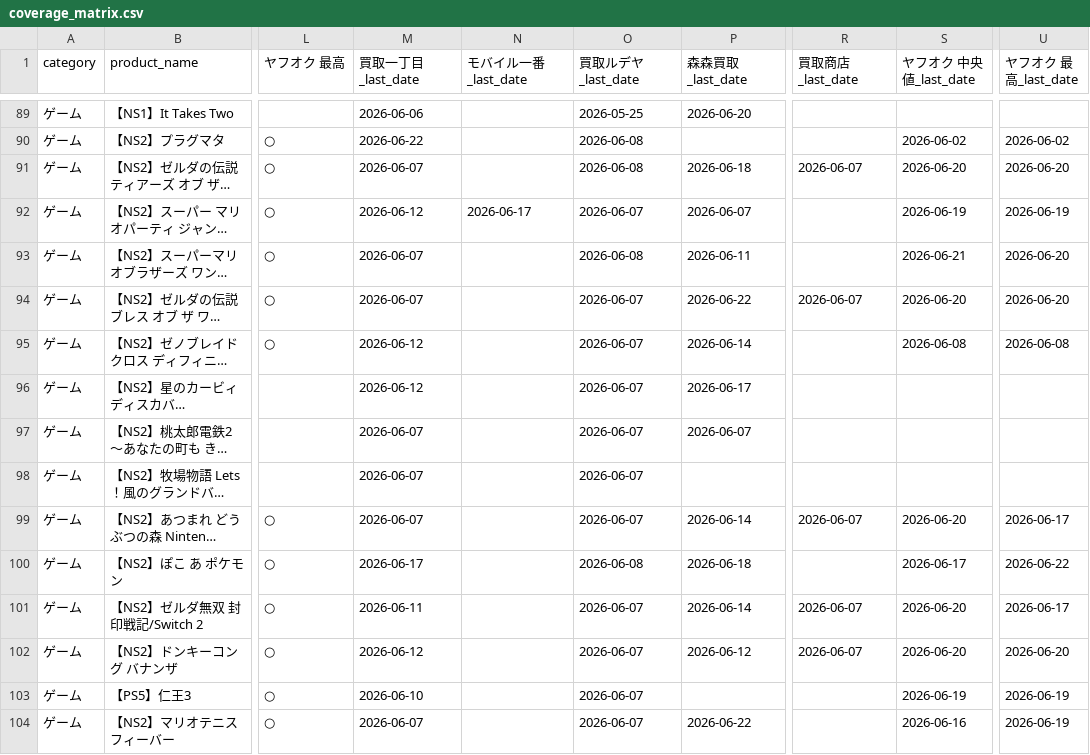
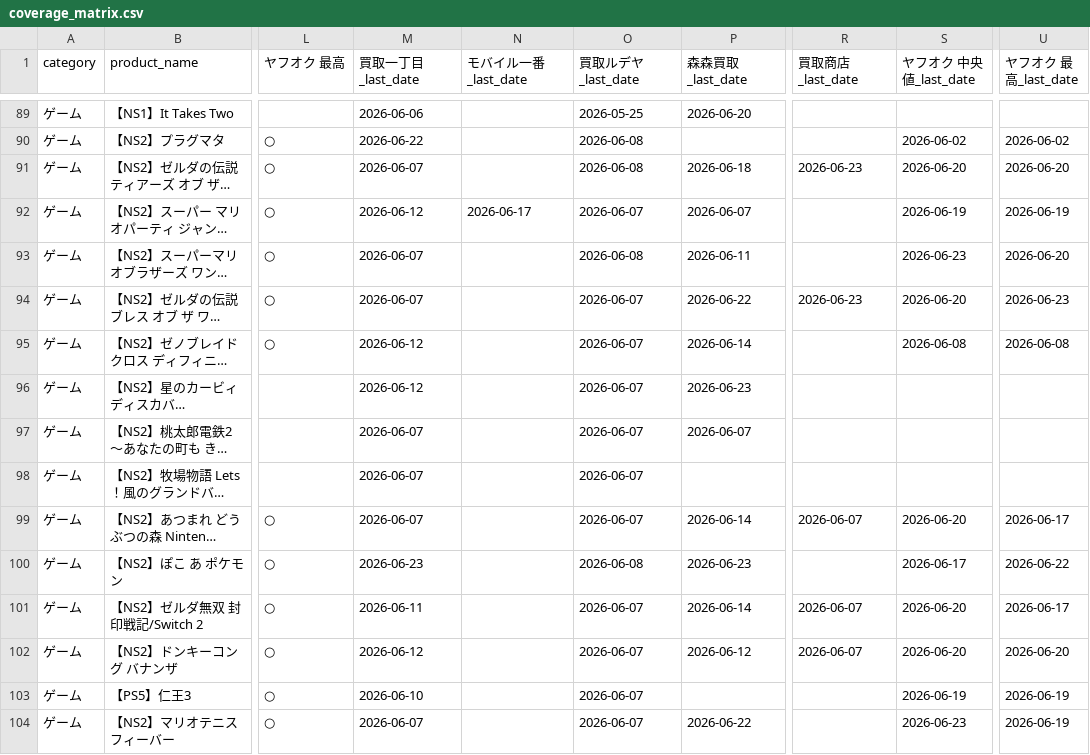
Before and after one commit to makkinngami-cmd/sedori-navi, a CSV file: reports/coverage_matrix.csv, drawn as a sheet; only a part is shown, gaps mark what is left out; long unchanged cells end in …; the diff covers the shown part only; the diff names each change by its address in the sheet, - before the commit and + after, or states it on an @@ line.

```diff
--- a/reports/coverage_matrix.csv
+++ b/reports/coverage_matrix.csv
-R91 (買取商店_last_date): 2026-06-07
+R91 (買取商店_last_date): 2026-06-23
-S93 (ヤフオク 中央値_last_date): 2026-06-21
+S93 (ヤフオク 中央値_last_date): 2026-06-23
-R94 (買取商店_last_date): 2026-06-07
+R94 (買取商店_last_date): 2026-06-23
-U94 (ヤフオク 最高_last_date): 2026-06-20
+U94 (ヤフオク 最高_last_date): 2026-06-23
-P96 (森森買取_last_date): 2026-06-17
+P96 (森森買取_last_date): 2026-06-23
-M100 (買取一丁目_last_date): 2026-06-17
+M100 (買取一丁目_last_date): 2026-06-23
-P100 (森森買取_last_date): 2026-06-18
+P100 (森森買取_last_date): 2026-06-23
-S104 (ヤフオク 中央値_last_date): 2026-06-16
+S104 (ヤフオク 中央値_last_date): 2026-06-23
```
Also changed, not shown: 175 edited cells elsewhere in this file, 5 other files.
